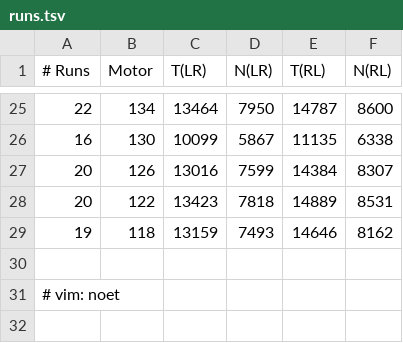
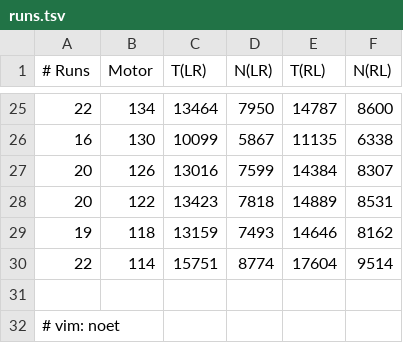
Before and after one commit to martin-ueding/physics601-reports, a TSV file: K221_Moessbauer/Data/runs.tsv, drawn as a sheet; only a part is shown, gaps mark what is left out.

Commit message:
More data

```diff
--- a/K221_Moessbauer/Data/runs.tsv
+++ b/K221_Moessbauer/Data/runs.tsv
@@ -29,2 +29,3 @@
 19	118	13159	7493	14646	8162
+22	114	15751	8774	17604	9514
 
```
